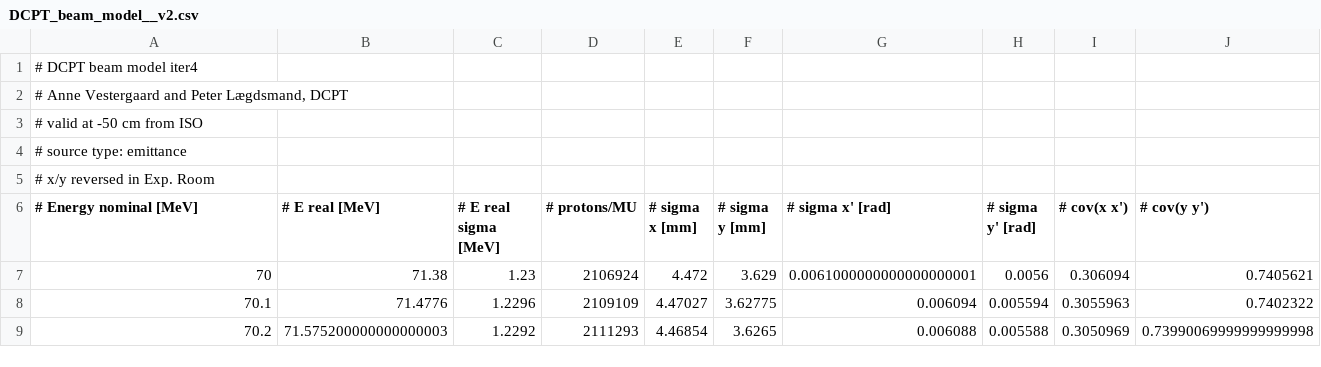
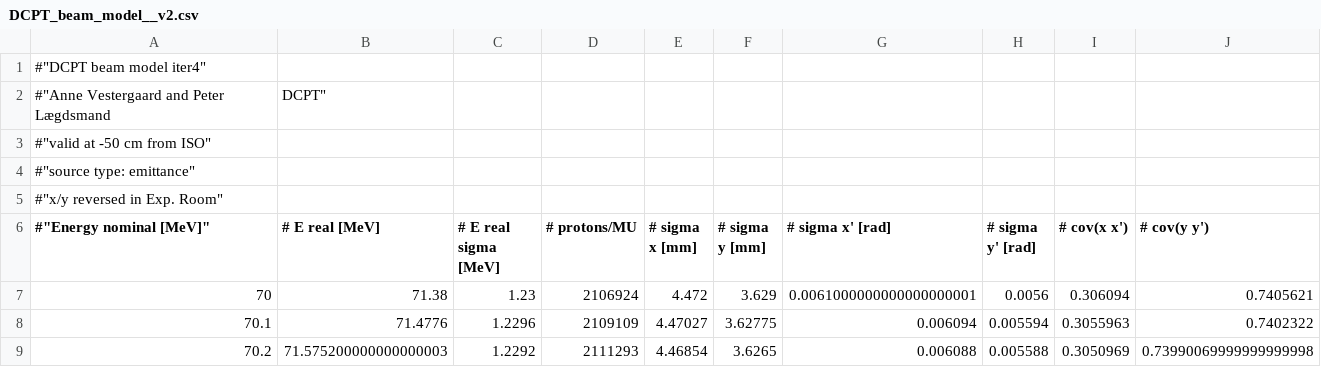
Before and after one commit to APTG/2022_DCPT_LET, a CSV file: data/resources/dcpt_beam_model/DCPT_beam_model__v2.csv, drawn as a sheet; only a part is shown.

Commit message:
make beam model loadable by pymchelper

```diff
--- a/data/resources/dcpt_beam_model/DCPT_beam_model__v2.csv
+++ b/data/resources/dcpt_beam_model/DCPT_beam_model__v2.csv
@@ -1,7 +1,7 @@
-"# DCPT beam model iter4",,,,,,,,,
-"# Anne Vestergaard and Peter Lægdsmand, DCPT",,,,,,,,,
-"# valid at -50 cm from ISO",,,,,,,,,
-"# source type: emittance",,,,,,,,,
-"# x/y reversed in Exp. Room",,,,,,,,,
-"# Energy nominal [MeV]","# E real [MeV]","# E real sigma [MeV]","# protons/MU","# sigma x [mm]","# sigma y [mm]","# sigma x' [rad]","# sigma y' [rad]","# cov(x x')","# cov(y y')"
+#"DCPT beam model iter4",,,,,,,,,
+#"Anne Vestergaard and Peter Lægdsmand, DCPT",,,,,,,,,
+#"valid at -50 cm from ISO",,,,,,,,,
+#"source type: emittance",,,,,,,,,
+#"x/y reversed in Exp. Room",,,,,,,,,
+#"Energy nominal [MeV]","# E real [MeV]","# E real sigma [MeV]","# protons/MU","# sigma x [mm]","# sigma y [mm]","# sigma x' [rad]","# sigma y' [rad]","# cov(x x')","# cov(y y')"
 70,71.38,1.23,2106924,4.472,3.629,0.0061000000000000000001,0.0056,0.306094,0.7405621
```
